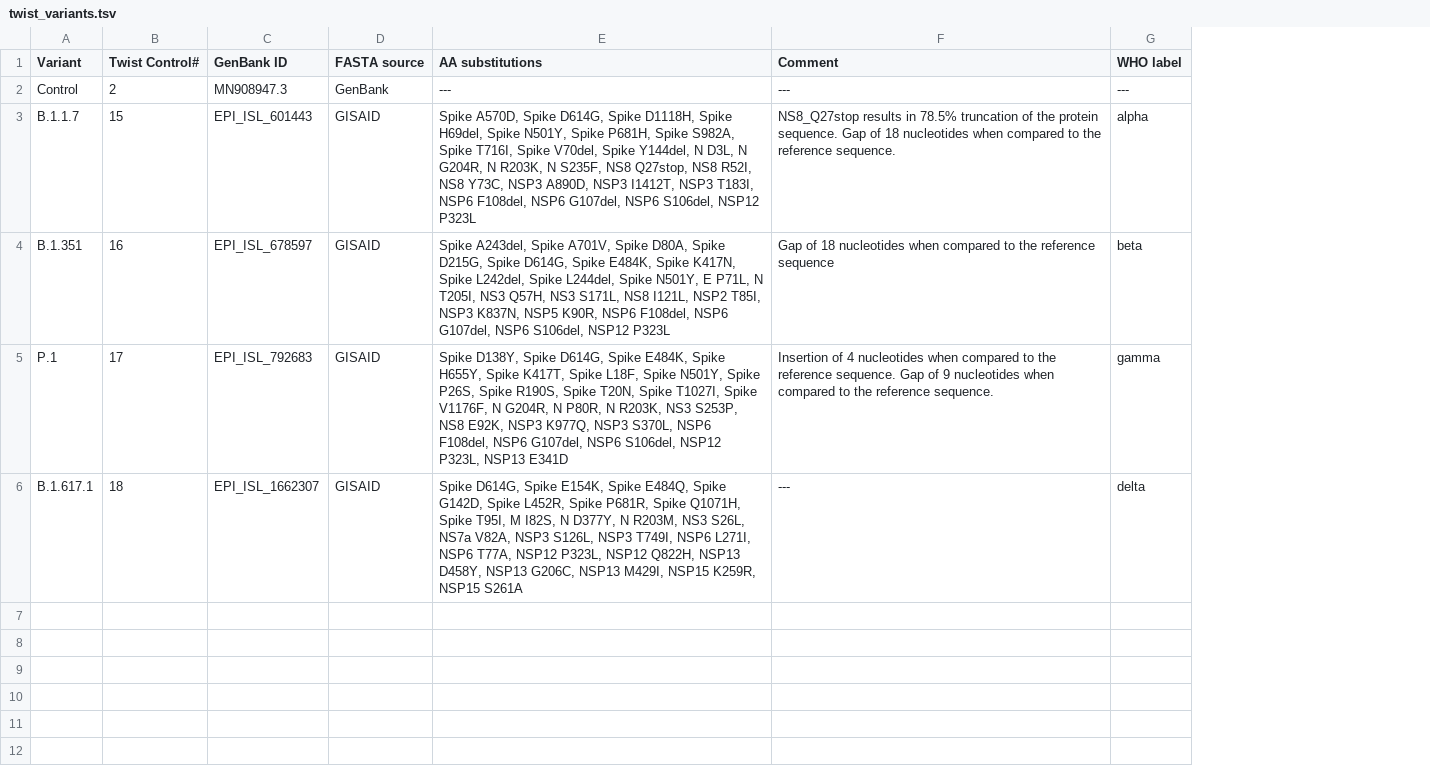
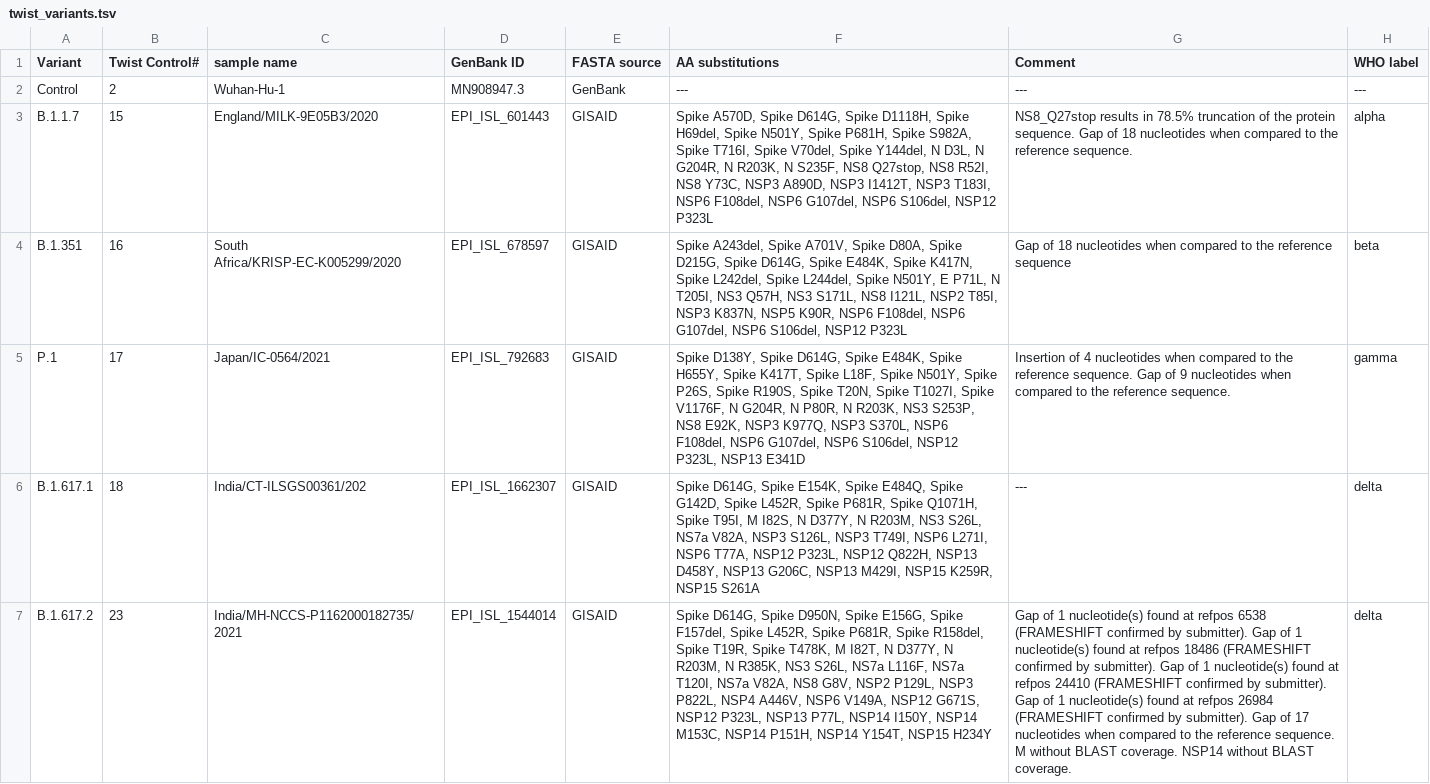
Before and after one commit to amandamok/cas13a_guide_design, a TSV file: ref_data/twist_variants/twist_variants.tsv, drawn as a sheet; only a part is shown; the diff covers the shown part only; the diff names each change by its address in the sheet, - before the commit and + after, or states it on an @@ line.

```diff
--- a/ref_data/twist_variants/twist_variants.tsv
+++ b/ref_data/twist_variants/twist_variants.tsv
+column C (sample name), rows 2-6: Wuhan-Hu-1 | England/MILK-9E05B3/2020 | South Africa/KRISP-EC-K005299/2020 | Japan/IC-0564/2021 | India/CT-ILSGS00361/202
+row 7: B.1.617.2 | 23 | India/MH-NCCS-P1162000182735/2021 | EPI_ISL_1544014 | GISAID | Spike D614G, Spike D950N, Spike E156G, Spike F157del, Spike L452R, Spike P681R, Spike R158del, Spike T19R, Spike T478K, M I82T, N D377Y, N R203M, N R385K, NS3 S26L, NS7a L116F, NS7a T120I, NS7a V82A, NS8 G8V, NSP2 P129L, NSP3 P822L, NSP4 A446V, NSP6 V149A, NSP12 G671S, NSP12 P323L, NSP13 P77L, NSP14 I150Y, NSP14 M153C, NSP14 P151H, NSP14 Y154T, NSP15 H234Y | Gap of 1 nucleotide(s) found at refpos 6538 (FRAMESHIFT confirmed by submitter). Gap of 1 nucleotide(s) found at refpos 18486 (FRAMESHIFT confirmed by submitter). Gap of 1 nucleotide(s) found at refpos 24410 (FRAMESHIFT confirmed by submitter). Gap of 1 nucleotide(s) found at refpos 26984 (FRAMESHIFT confirmed by submitter). Gap of 17 nucleotides when compared to the reference sequence. M without BLAST coverage. NSP14 without BLAST coverage. | delta
```
Also changed, not shown: 6 added rows elsewhere in this file, 3 other files.
